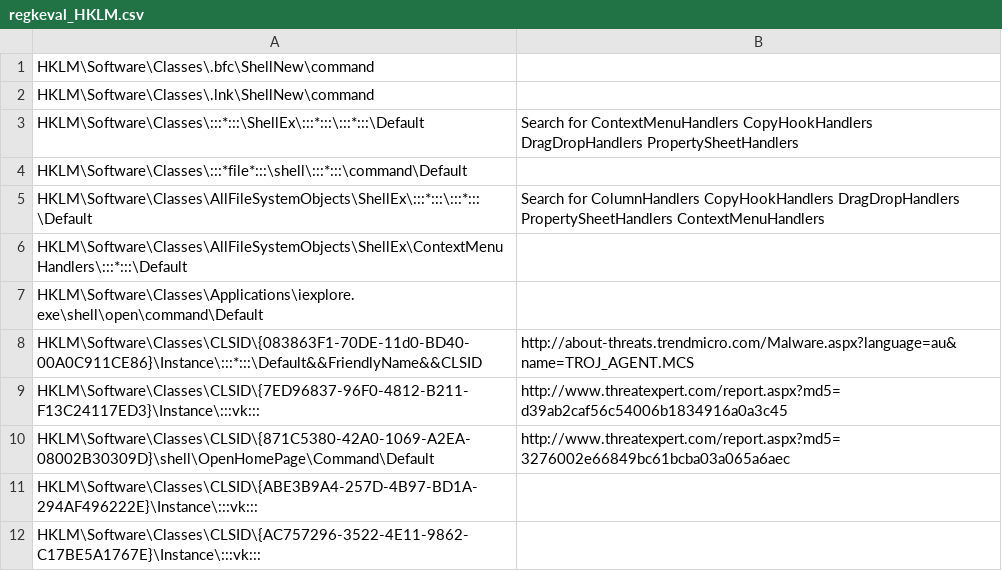
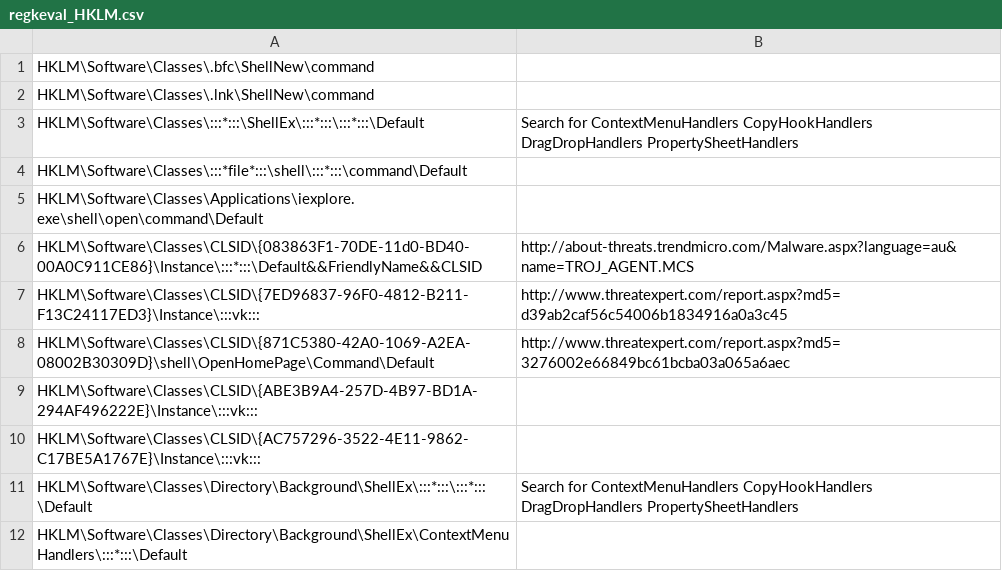
Before and after one commit to ignacioj/regkeval, a CSV file: regkeval_HKLM.csv, drawn as a sheet; only a part is shown; the shorter side is filled out with more unchanged rows.

Commit message:
Deleted repeated values.

```diff
--- a/regkeval_HKLM.csv
+++ b/regkeval_HKLM.csv
@@ -4,4 +4,2 @@ HKLM\Software\Classes\:::*:::\ShellEx\:::*:::\:::*:::\Default,Search for Context
 HKLM\Software\Classes\:::*file*:::\shell\:::*:::\command\Default,
-HKLM\Software\Classes\AllFileSystemObjects\ShellEx\:::*:::\:::*:::\Default,Search for ColumnHandlers CopyHookHandlers DragDropHandlers PropertySheetHandlers ContextMenuHandlers
-HKLM\Software\Classes\AllFileSystemObjects\ShellEx\ContextMenuHandlers\:::*:::\Default,
 HKLM\Software\Classes\Applications\iexplore.exe\shell\open\command\Default,
```
Also changed, not shown: regkeval_HKU.csv.
